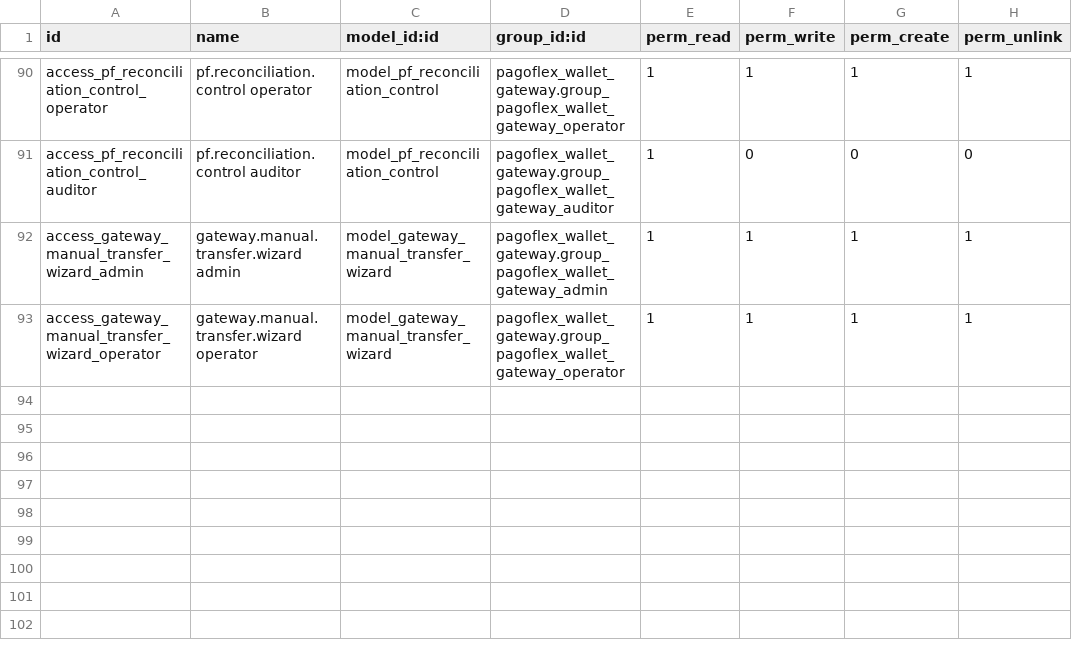
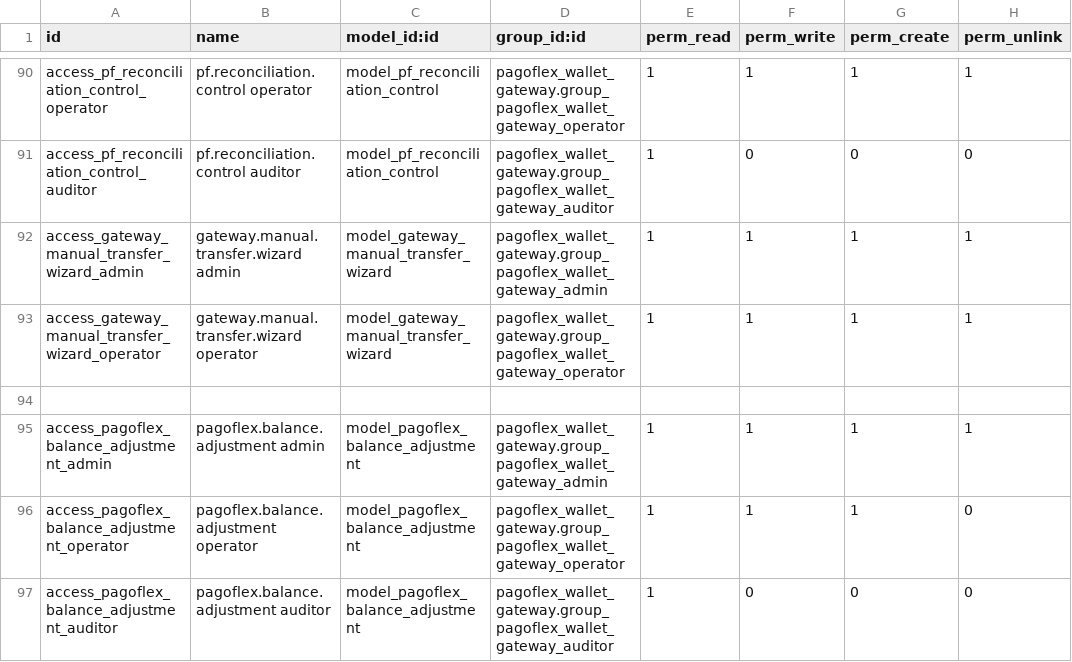
Before and after one commit to devman-dev/devman-addons, a CSV file: pagoflex_wallet_gateway/security/ir.model.access.csv, drawn as a sheet; only a part is shown, gaps mark what is left out; the diff names each change by its address in the sheet, - before the commit and + after, or states it on an @@ line.

Commit message:
[ADD] pagoflex_wallet_gateway: Nuevo módulo de Ajustes de Saldo y optimizaciones

```diff
--- a/pagoflex_wallet_gateway/security/ir.model.access.csv
+++ b/pagoflex_wallet_gateway/security/ir.model.access.csv
+row 94: (empty)
+row 95: access_pagoflex_balance_adjustment_admin | pagoflex.balance.adjustment admin | model_pagoflex_balance_adjustment | pagoflex_wallet_gateway.group_pagoflex_wallet_gateway_admin | 1 | 1 | 1 | 1
+row 96: access_pagoflex_balance_adjustment_operator | pagoflex.balance.adjustment operator | model_pagoflex_balance_adjustment | pagoflex_wallet_gateway.group_pagoflex_wallet_gateway_operator | 1 | 1 | 1 | 0
+row 97: access_pagoflex_balance_adjustment_auditor | pagoflex.balance.adjustment auditor | model_pagoflex_balance_adjustment | pagoflex_wallet_gateway.group_pagoflex_wallet_gateway_auditor | 1 | 0 | 0 | 0
```
Also changed, not shown: 9 other files.
